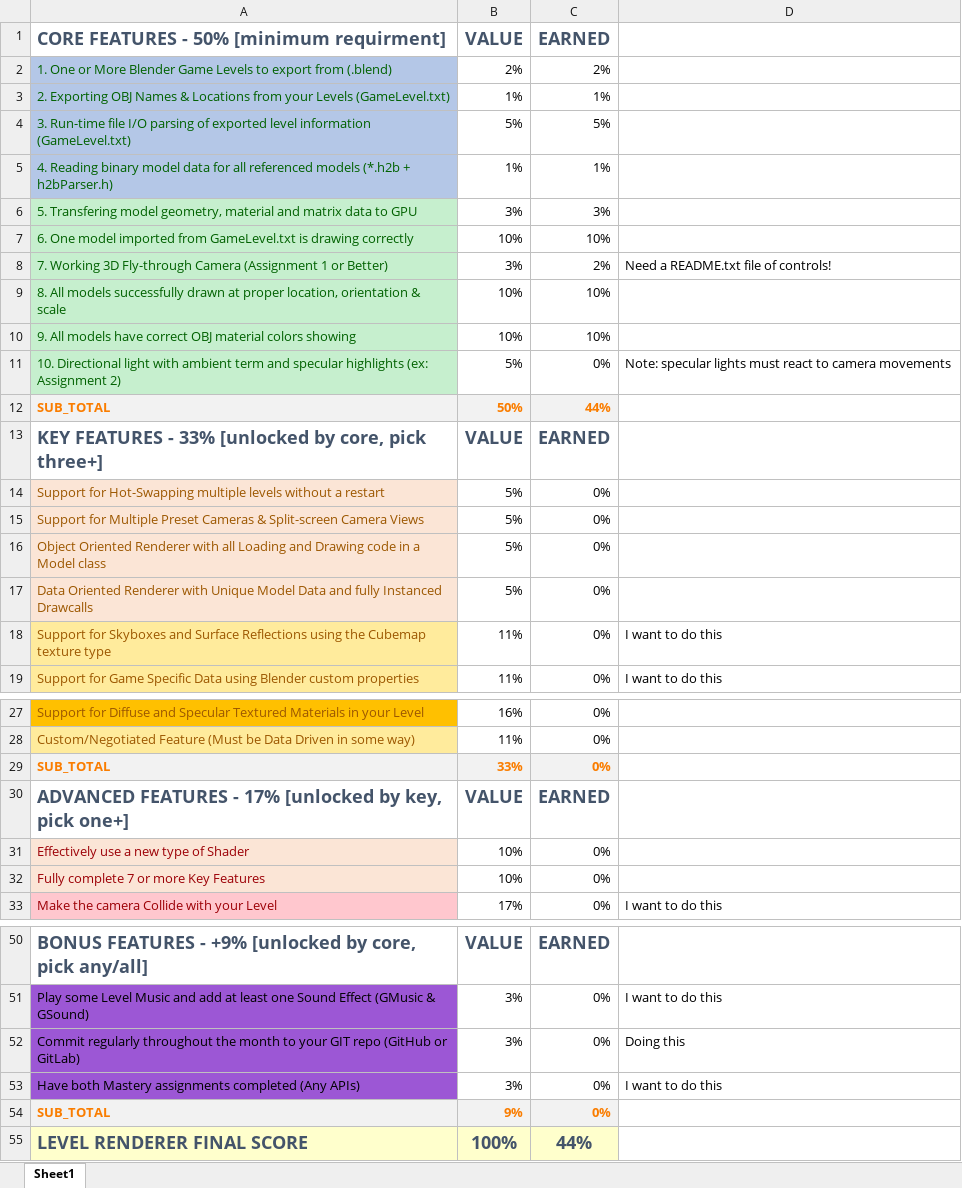
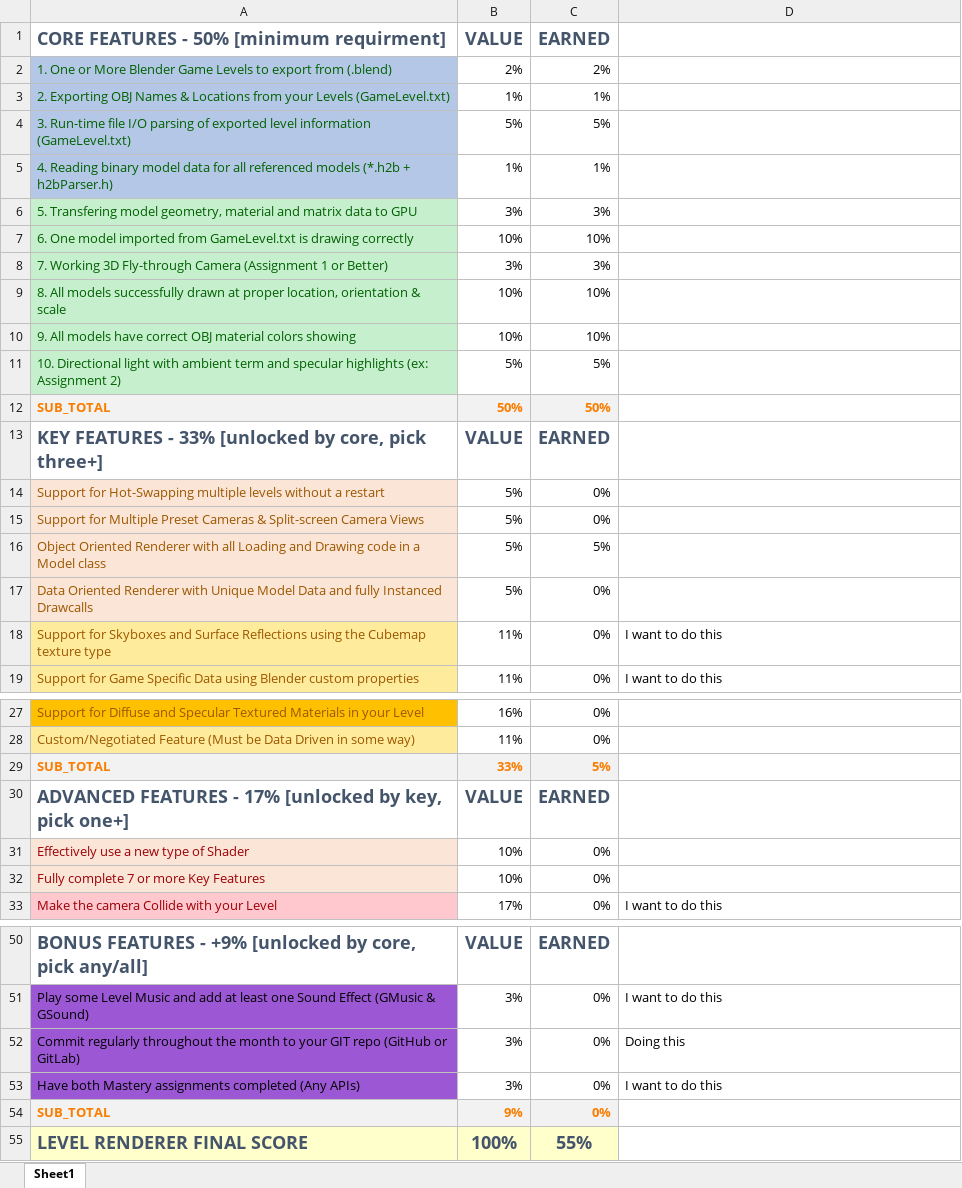
Before and after one commit to CodeWithJazmine/DirectX11-Level-Renderer, an Excel workbook: Level Renderer Project/Project Rubric.xlsx, sheet Sheet1, drawn as a sheet; only a part is shown, gaps mark what is left out; values as stored, in another font and other column widths than the file's, no borders; the diff names each change by its address in the sheet, - before the commit and + after, or states it on an @@ line.

Commit message:
Core Features Complete
- README.txt file contains controls

```diff
--- a/Level Renderer Project/Project Rubric.xlsx (sheet Sheet1)
+++ b/Level Renderer Project/Project Rubric.xlsx (sheet Sheet1)
-C8 (EARNED): 2%
+C8 (EARNED): 3%
-D8: Need a README.txt file of controls!
+D8: (empty)
-C11 (EARNED): 0%
+C11 (EARNED): 5%
-D11: Note: specular lights must react to camera movements
+D11: (empty)
-C12 (EARNED): 44%
+C12 (EARNED): 50%
-C16 (EARNED): 0%
+C16 (EARNED): 5%
-C29 (EARNED): 0%
+C29 (EARNED): 5%
-C55 (EARNED): 44%
+C55 (EARNED): 55%
```
Also changed, not shown: 6 other files.
